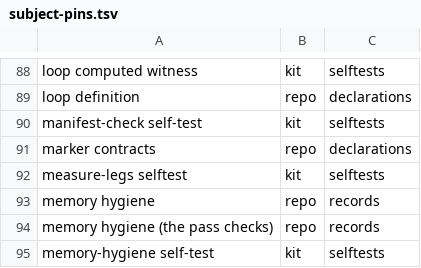
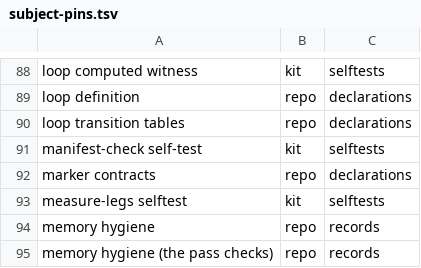
Before and after one commit to d41ly/coding-governance, a TSV file: tools/govkit/subject-pins.tsv, drawn as a sheet; only a part is shown, gaps mark what is left out; the shorter side is filled out with more unchanged rows.

```diff
--- a/tools/govkit/subject-pins.tsv
+++ b/tools/govkit/subject-pins.tsv
@@ -89,2 +89,3 @@ loop computed witness	kit	selftests
 loop definition	repo	declarations
+loop transition tables	repo	declarations
 manifest-check self-test	kit	selftests
```
Also changed, not shown: 22 other files.
